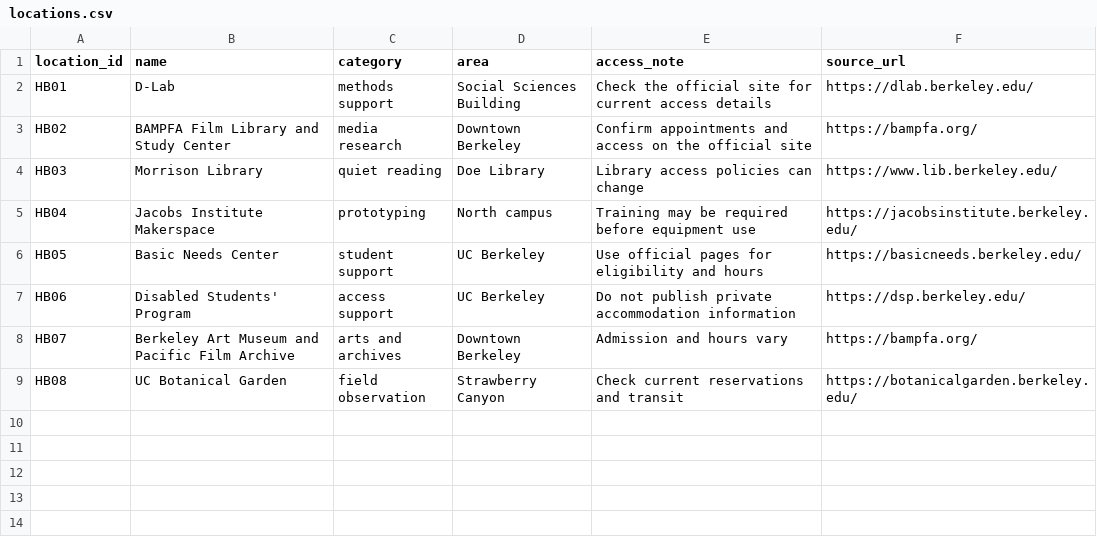
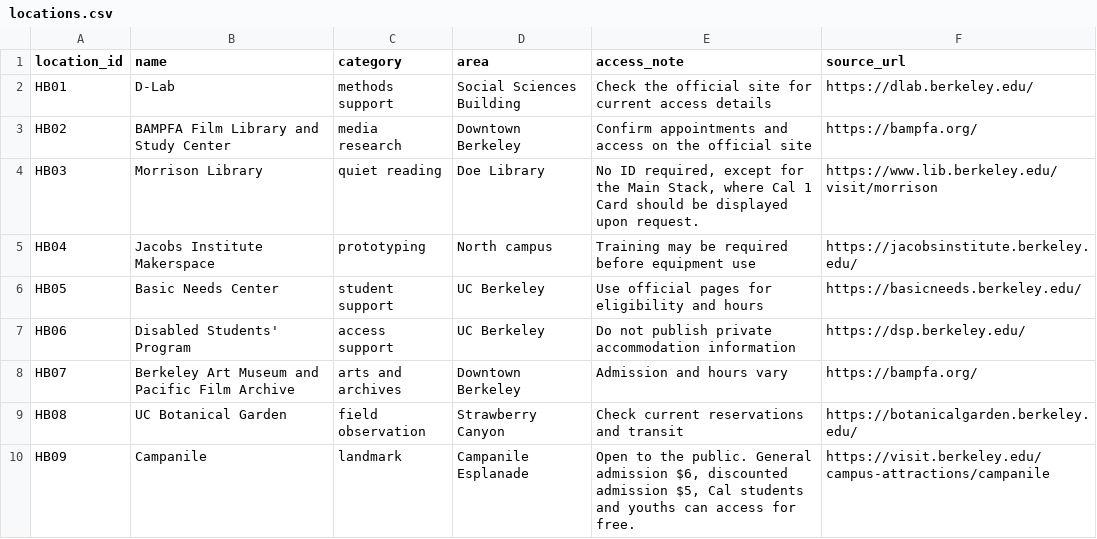
Before and after one commit to vwang02/hidden-berkeley, a CSV file: docs/_data/locations.csv, drawn as a sheet.

Commit message:
Morrison Library Updated, Campanile Added
Update Morrison Library's accurate info and added Campanile as the new resource listed.

```diff
--- a/docs/_data/locations.csv
+++ b/docs/_data/locations.csv
@@ -3,3 +3,3 @@ HB01,D-Lab,methods support,Social Sciences Building,Check the official site for
 HB02,BAMPFA Film Library and Study Center,media research,Downtown Berkeley,Confirm appointments and access on the official site,https://bampfa.org/
-HB03,Morrison Library,quiet reading,Doe Library,Library access policies can change,https://www.lib.berkeley.edu/
+HB03,Morrison Library,quiet reading,Doe Library,"No ID required, except for the Main Stack, where Cal 1 Card should be displayed upon request.",https://www.lib.berkeley.edu/visit/morrison
 HB04,Jacobs Institute Makerspace,prototyping,North campus,Training may be required before equipment use,https://jacobsinstitute.berkeley.edu/
@@ -9 +9,2 @@ HB07,Berkeley Art Museum and Pacific Film Archive,arts and archives,Downtown Ber
 HB08,UC Botanical Garden,field observation,Strawberry Canyon,Check current reservations and transit,https://botanicalgarden.berkeley.edu/
+HB09,Campanile,landmark,Campanile Esplanade,"Open to the public. General admission $6, discounted admission $5, Cal students and youths can access for free.",https://visit.berkeley.edu/campus-attractions/campanile
```
Also changed, not shown: 1 other file.
